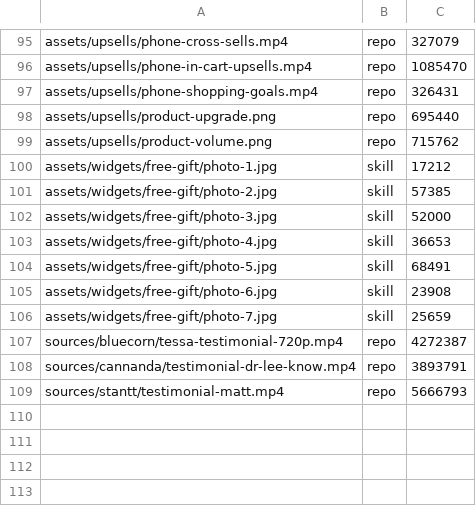
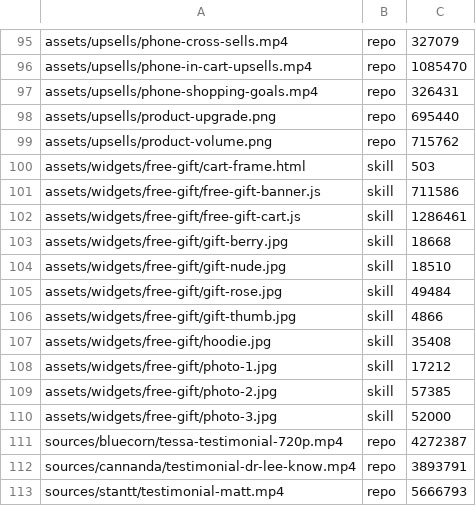
Before and after one commit to upez/upnova-video-skills, a TSV file: skills/upnova-illustrations/assets.tsv, drawn as a sheet; only a part is shown, gaps mark what is left out.

Commit message:
Videos run the real widget code: live free gift banner and cart, built from upez/widgets

```diff
--- a/skills/upnova-illustrations/assets.tsv
+++ b/skills/upnova-illustrations/assets.tsv
@@ -99,2 +99,10 @@ assets/upsells/product-upgrade.png	repo	695440
 assets/upsells/product-volume.png	repo	715762
+assets/widgets/free-gift/cart-frame.html	skill	503
+assets/widgets/free-gift/free-gift-banner.js	skill	711586
+assets/widgets/free-gift/free-gift-cart.js	skill	1286461
+assets/widgets/free-gift/gift-berry.jpg	skill	18668
+assets/widgets/free-gift/gift-nude.jpg	skill	18510
+assets/widgets/free-gift/gift-rose.jpg	skill	49484
+assets/widgets/free-gift/gift-thumb.jpg	skill	4866
+assets/widgets/free-gift/hoodie.jpg	skill	35408
 assets/widgets/free-gift/photo-1.jpg	skill	17212
@@ -102,6 +110,2 @@ assets/widgets/free-gift/photo-2.jpg	skill	57385
 assets/widgets/free-gift/photo-3.jpg	skill	52000
-assets/widgets/free-gift/photo-4.jpg	skill	36653
-assets/widgets/free-gift/photo-5.jpg	skill	68491
-assets/widgets/free-gift/photo-6.jpg	skill	23908
-assets/widgets/free-gift/photo-7.jpg	skill	25659
 sources/bluecorn/tessa-testimonial-720p.mp4	repo	4272387
```
Also changed, not shown: 55 other files.
